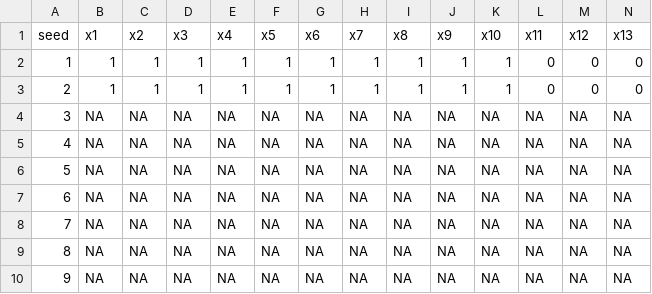
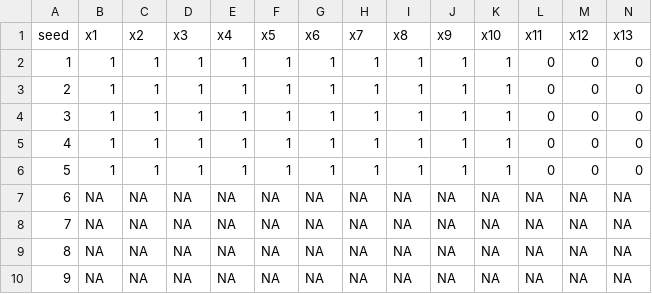
Before and after one commit to yaoyusi1109/surrogate_llnl, a CSV file: varselect/ignition/results/bk_in_out.csv, drawn as a sheet; only a part is shown.

```diff
--- a/varselect/ignition/results/bk_in_out.csv
+++ b/varselect/ignition/results/bk_in_out.csv
@@ -3,5 +3,5 @@ seed,x1,x2,x3,x4,x5,x6,x7,x8,x9,x10,x11,x12,x13
 2,1,1,1,1,1,1,1,1,1,1,0,0,0
-3,NA,NA,NA,NA,NA,NA,NA,NA,NA,NA,NA,NA,NA
-4,NA,NA,NA,NA,NA,NA,NA,NA,NA,NA,NA,NA,NA
-5,NA,NA,NA,NA,NA,NA,NA,NA,NA,NA,NA,NA,NA
+3,1,1,1,1,1,1,1,1,1,1,0,0,0
+4,1,1,1,1,1,1,1,1,1,1,0,0,0
+5,1,1,1,1,1,1,1,1,1,1,0,0,0
 6,NA,NA,NA,NA,NA,NA,NA,NA,NA,NA,NA,NA,NA
```
Also changed, not shown: varselect/ignition/results/pred_bk.csv, varselect/ignition/results/pred_zhang.csv, 1 other file.
